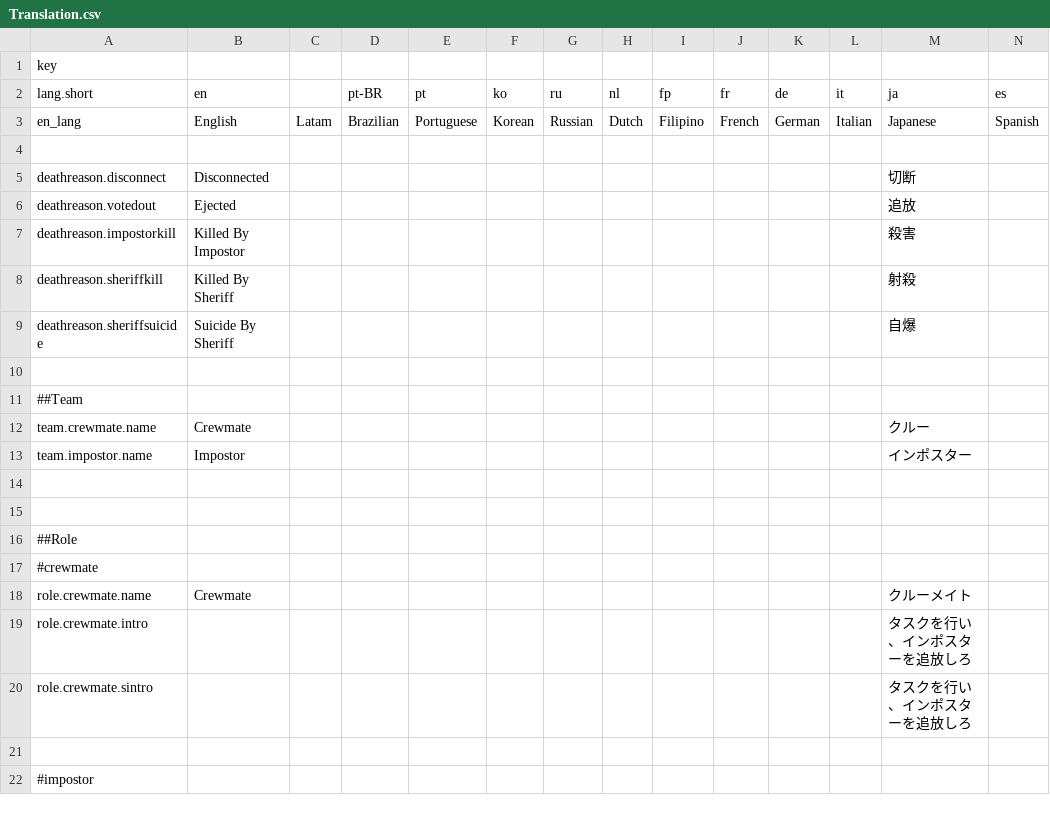
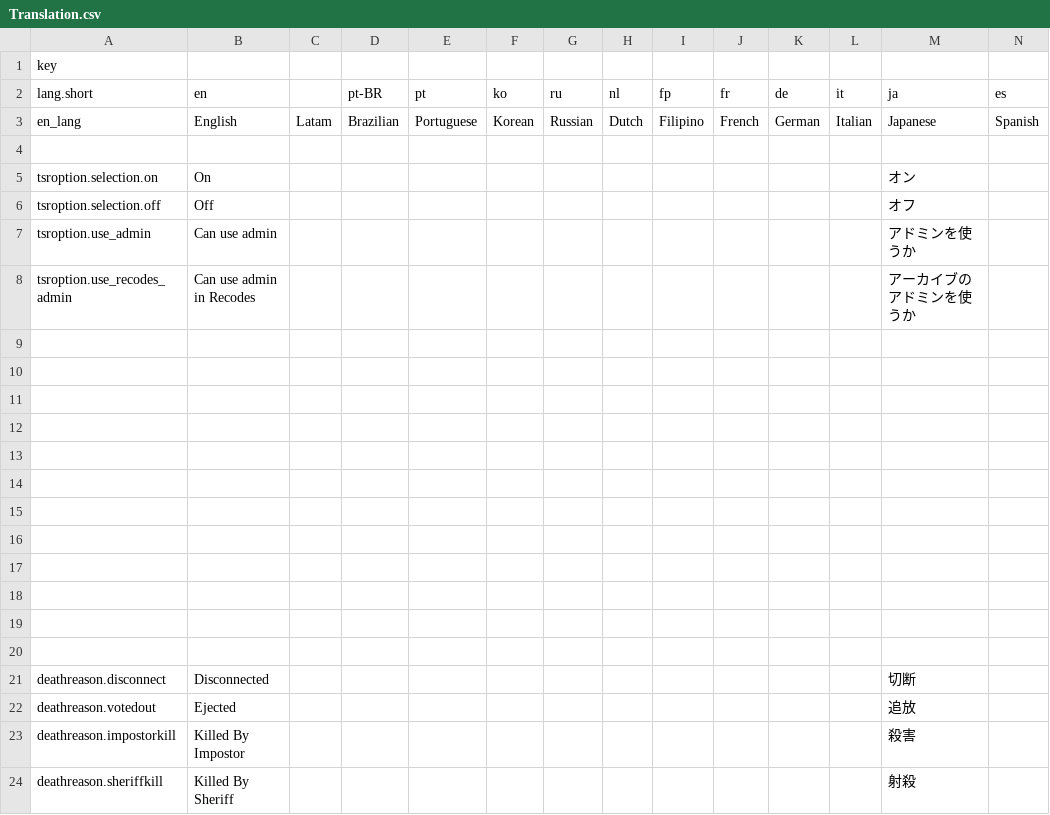
Before and after one commit to Shanpan2/The-Space-Roles, a CSV file: Resources/Translation.csv, drawn as a sheet; only a part is shown; the shorter side is filled out with more unchanged rows; rows hold the shown columns only; the diff names each change by its address in the sheet, - before the commit and + after, or states it on an @@ line.

```diff
--- a/Resources/Translation.csv
+++ b/Resources/Translation.csv
+row 5: tsroption.selection.on | On |  |  |  |  |  |  |  |  |  |  | オン
+row 6: tsroption.selection.off | Off |  |  |  |  |  |  |  |  |  |  | オフ
+row 7: tsroption.use_admin | Can use admin |  |  |  |  |  |  |  |  |  |  | アドミンを使うか
+row 8: tsroption.use_recodes_admin | Can use admin in Recodes |  |  |  |  |  |  |  |  |  |  | アーカイブのアドミンを使うか
+row 9: (empty)
+row 10: (empty)
+row 11: (empty)
+row 12: (empty)
+row 13: (empty)
+row 14: (empty)
+row 15: (empty)
+row 16: (empty)
+row 17: (empty)
+row 18: (empty)
+row 19: (empty)
+row 20: (empty)
```
Also changed, not shown: 21 other files.
